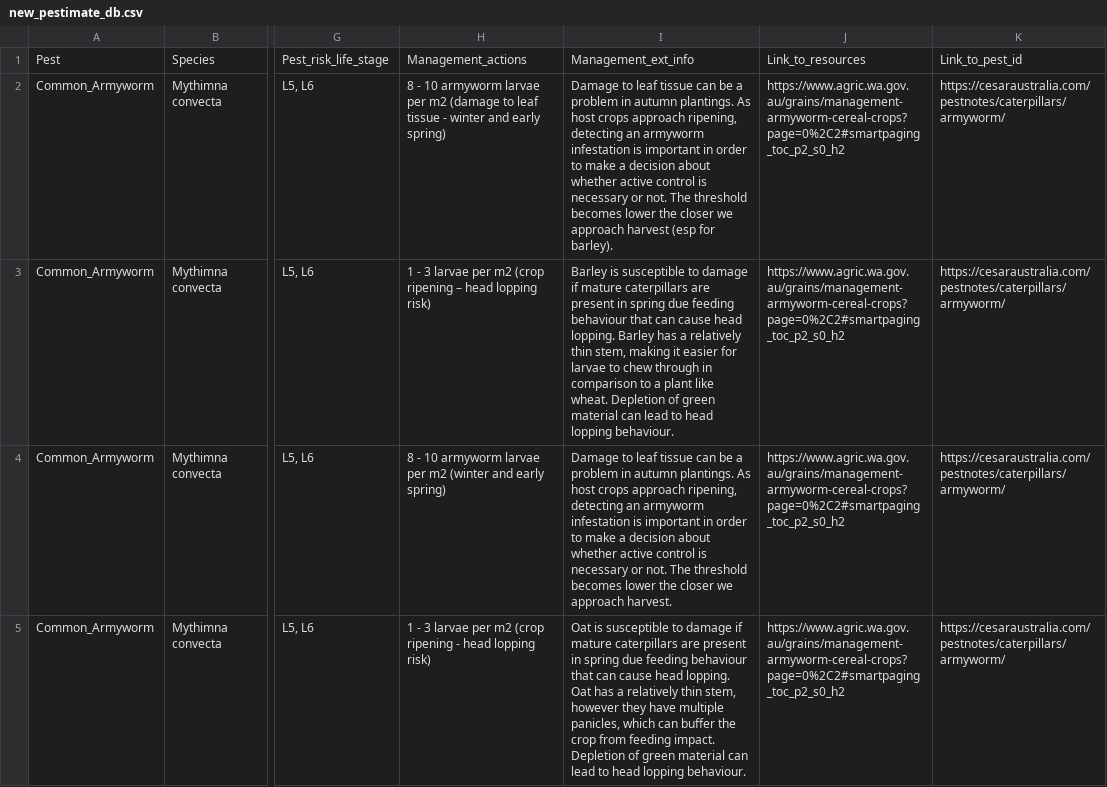
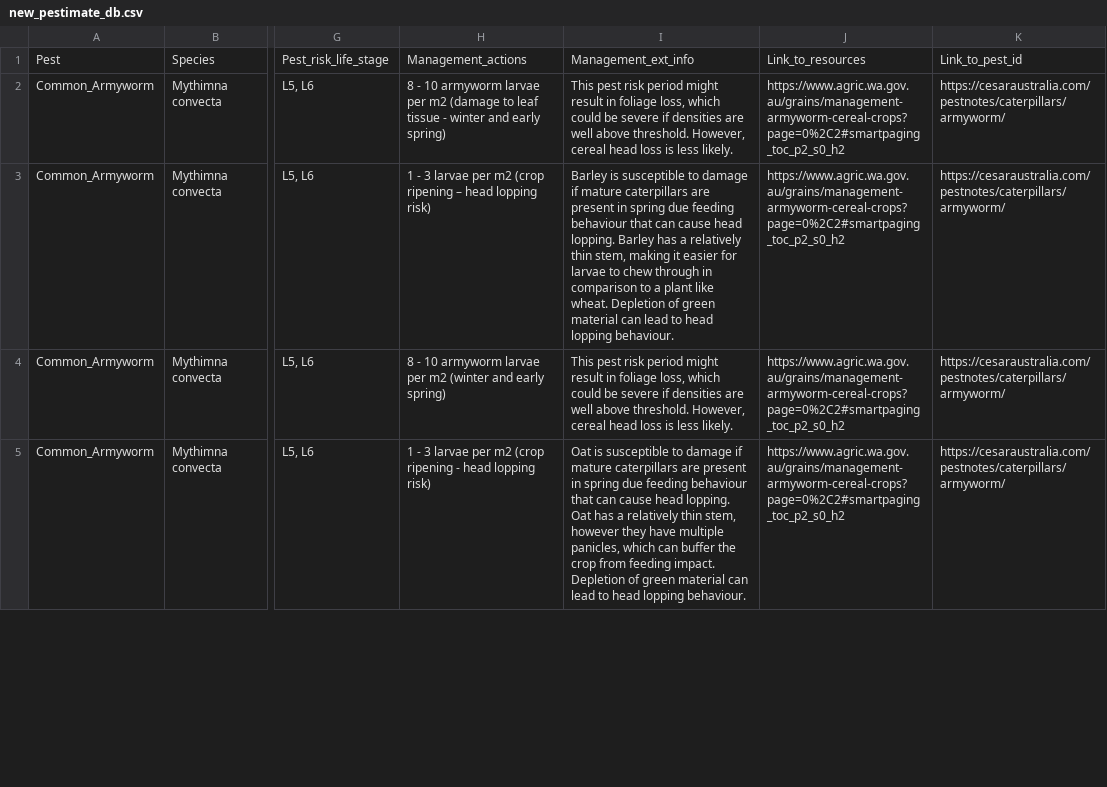
Before and after one commit to cesaraustralia/daragrub, a CSV file: data/new_pestimate_db.csv, drawn as a sheet; only a part is shown, gaps mark what is left out; the diff covers the shown part only; the diff names each change by its address in the sheet, - before the commit and + after, or states it on an @@ line.

Commit message:
FAW table update

```diff
--- a/data/new_pestimate_db.csv
+++ b/data/new_pestimate_db.csv
-I2: Damage to leaf tissue can be a problem in autumn plantings. As host crops approach ripening, detecting an armyworm infestation is important in order to make a decision about whether active control is necessary or not. The threshold becomes lower the closer we approach harvest (esp for barley).
+I2: This pest risk period might result in foliage loss, which could be severe if densities are well above threshold. However, cereal head loss is less likely.
-I4: Damage to leaf tissue can be a problem in autumn plantings. As host crops approach ripening, detecting an armyworm infestation is important in order to make a decision about whether active control is necessary or not. The threshold becomes lower the closer we approach harvest.
+I4: This pest risk period might result in foliage loss, which could be severe if densities are well above threshold. However, cereal head loss is less likely.
```
Also changed, not shown: 1 edited cell elsewhere in this file, 1 other file.
